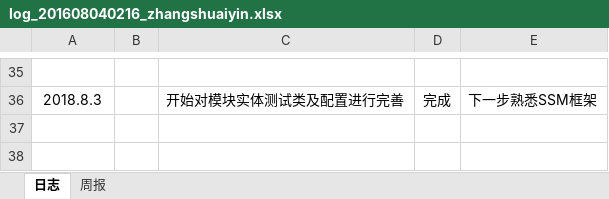
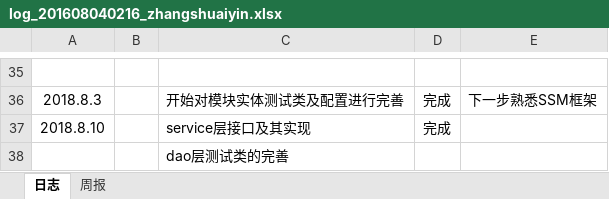
Before and after one commit to Modxue/compmgr, an Excel workbook: Word/log/log_201608040216_zhangshuaiyin.xlsx, sheet 日志, drawn as a sheet; only a part is shown, gaps mark what is left out; values as stored, in another font and other column widths than the file's, no borders; the diff names each change by its address in the sheet, - before the commit and + after, or states it on an @@ line.

```diff
--- a/Word/log/log_201608040216_zhangshuaiyin.xlsx (sheet 日志)
+++ b/Word/log/log_201608040216_zhangshuaiyin.xlsx (sheet 日志)
+row 37: 2018.8.10 |  | service层接口及其实现 | 完成
+row 38:  |  | dao层测试类的完善
```
Also changed, not shown: 6 other files.
